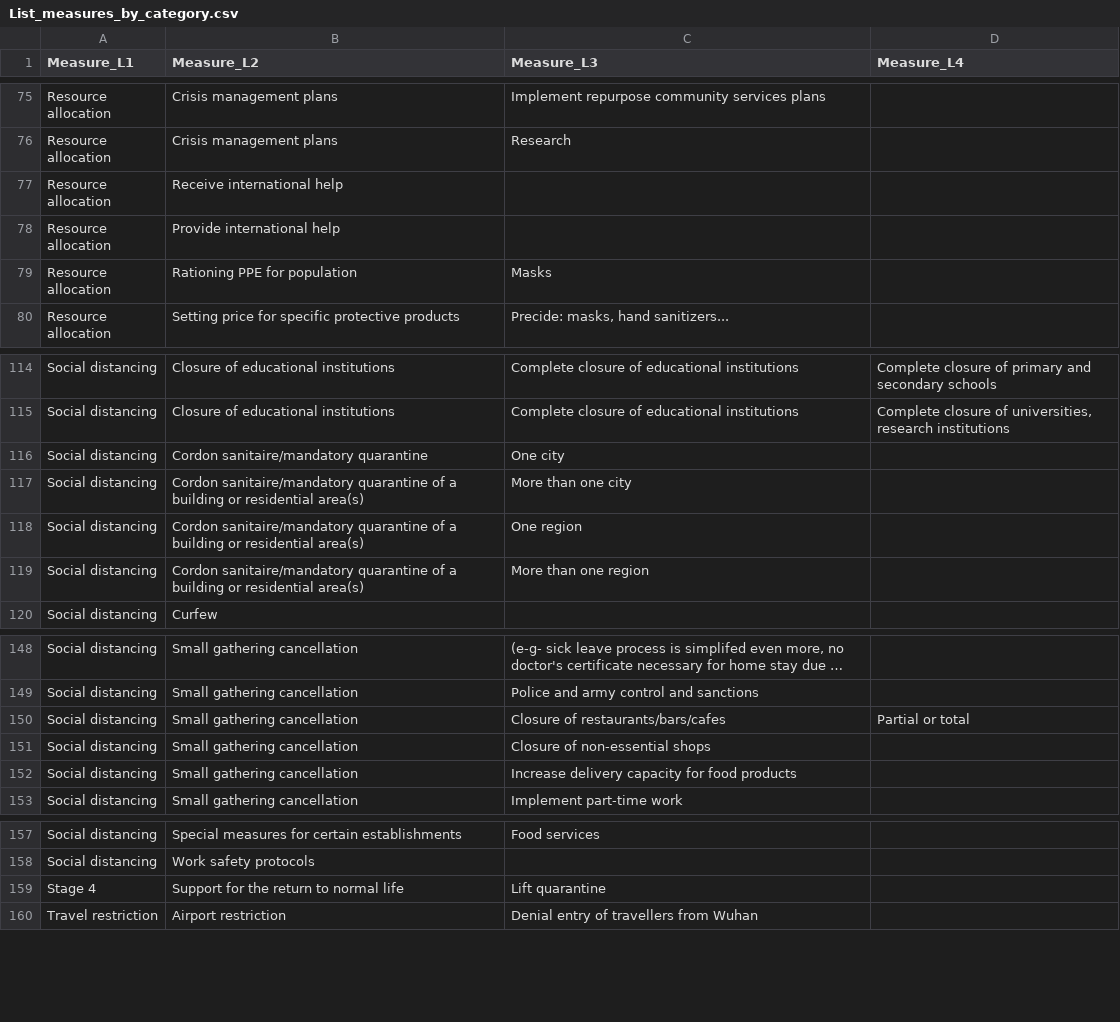
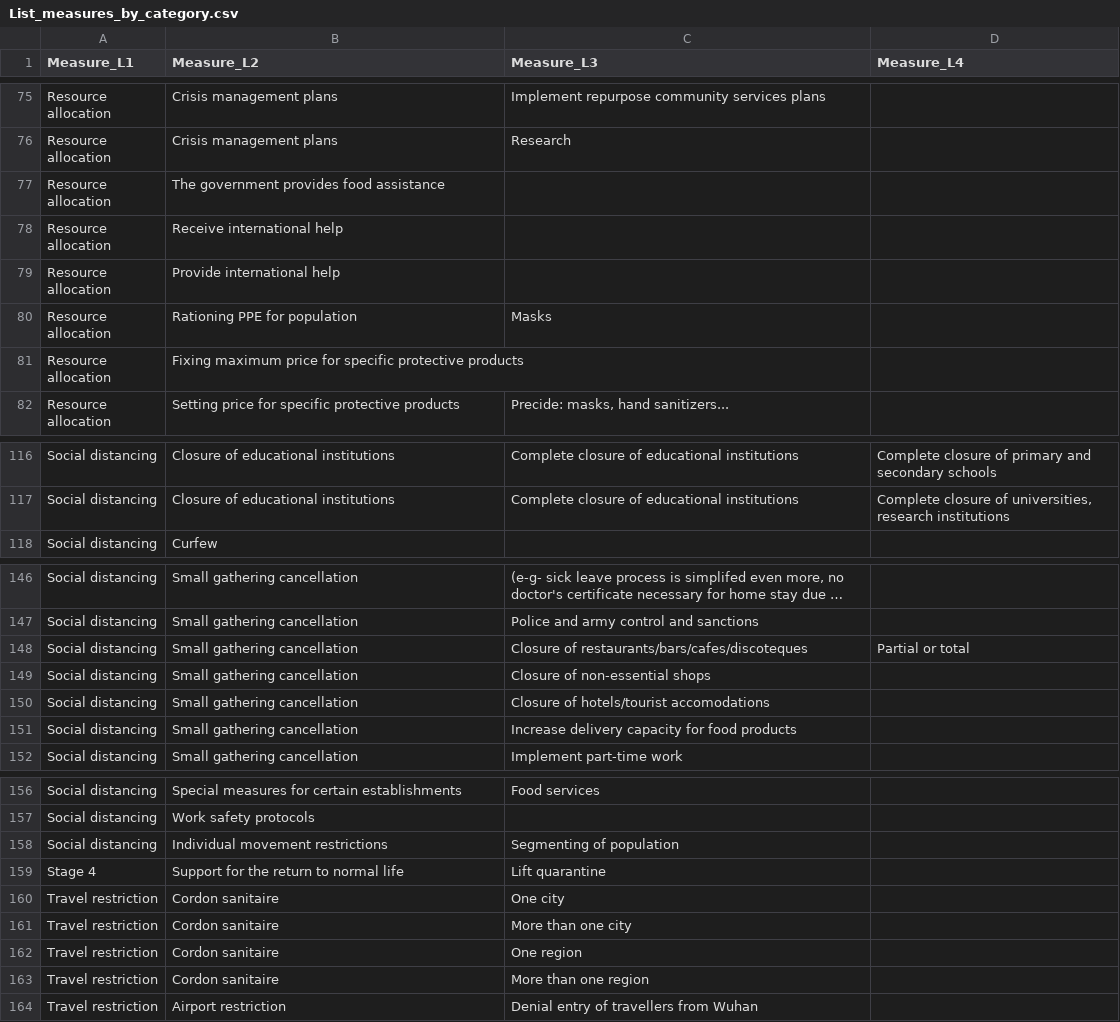
Before and after one commit to amel-github/covid19-interventionmeasures, a CSV file: List_measures_by_category.csv, drawn as a sheet; only a part is shown, gaps mark what is left out; long unchanged cells end in …; removed rows and columns are numbered as before the commit, all else as after; the diff covers the shown part only; the diff names each change by its address in the sheet, - before the commit and + after, or states it on an @@ line.

```diff
--- a/List_measures_by_category.csv
+++ b/List_measures_by_category.csv
+row 77: Resource allocation | The government provides food assistance
+row 81: Resource allocation | Fixing maximum price for specific protective products
-row 116: Social distancing | Cordon sanitaire/mandatory quarantine | One city
-row 117: Social distancing | Cordon sanitaire/mandatory quarantine of a building or residential area(s) | More than one city
-row 118: Social distancing | Cordon sanitaire/mandatory quarantine of a building or residential area(s) | One region
-row 119: Social distancing | Cordon sanitaire/mandatory quarantine of a building or residential area(s) | More than one region
-C148 (Measure_L3): Closure of restaurants/bars/cafes
+C148 (Measure_L3): Closure of restaurants/bars/cafes/discoteques
+row 150: Social distancing | Small gathering cancellation | Closure of hotels/tourist accomodations
+row 158: Social distancing | Individual movement restrictions | Segmenting of population
+row 160: Travel restriction | Cordon sanitaire | One city
+row 161: Travel restriction | Cordon sanitaire | More than one city
+row 162: Travel restriction | Cordon sanitaire | One region
+row 163: Travel restriction | Cordon sanitaire | More than one region
```
Also changed, not shown: 1 added row elsewhere in this file, 1 other file.
